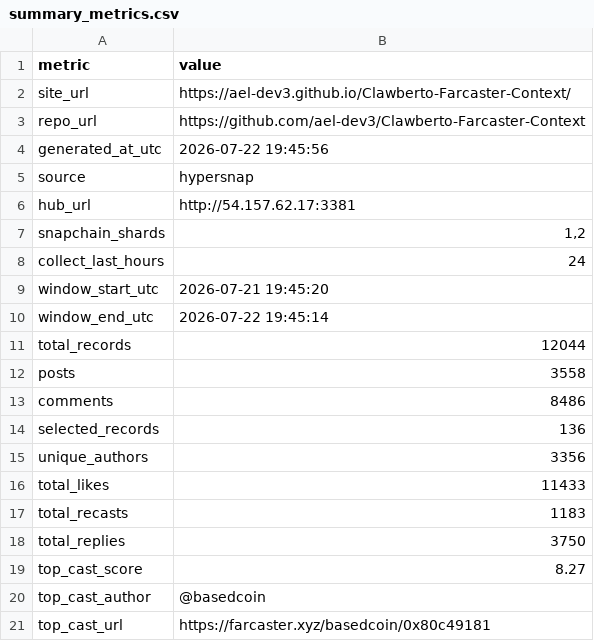
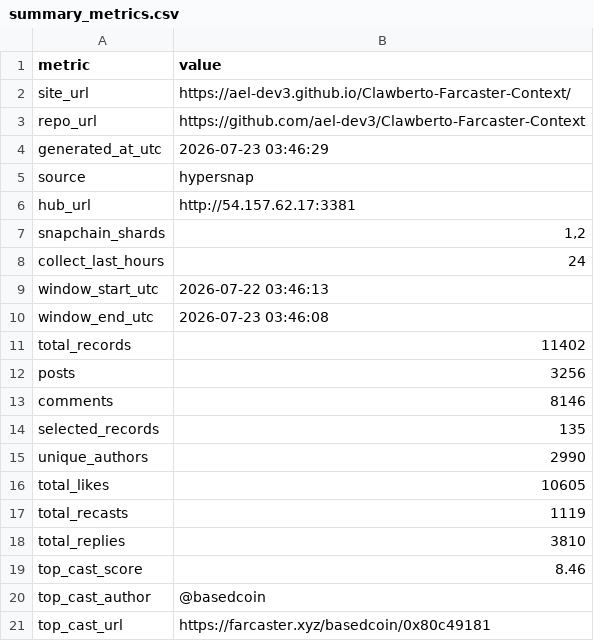
Before and after one commit to ael-dev3/Clawberto-Farcaster-Context, a CSV file: generated/summary_metrics.csv, drawn as a sheet.

```diff
--- a/generated/summary_metrics.csv
+++ b/generated/summary_metrics.csv
@@ -3,3 +3,3 @@ site_url,https://ael-dev3.github.io/Clawberto-Farcaster-Context/
 repo_url,https://github.com/ael-dev3/Clawberto-Farcaster-Context
-generated_at_utc,2026-07-22 19:45:56
+generated_at_utc,2026-07-23 03:46:29
 source,hypersnap
@@ -8,13 +8,13 @@ snapchain_shards,"1,2"
 collect_last_hours,24
-window_start_utc,2026-07-21 19:45:20
-window_end_utc,2026-07-22 19:45:14
-total_records,12044
-posts,3558
-comments,8486
-selected_records,136
-unique_authors,3356
-total_likes,11433
-total_recasts,1183
-total_replies,3750
-top_cast_score,8.27
+window_start_utc,2026-07-22 03:46:13
+window_end_utc,2026-07-23 03:46:08
+total_records,11402
+posts,3256
+comments,8146
+selected_records,135
+unique_authors,2990
+total_likes,10605
+total_recasts,1119
+total_replies,3810
+top_cast_score,8.46
 top_cast_author,@basedcoin
```
Also changed, not shown: generated/agent_take.csv, generated/authors.csv, 20 other files.
